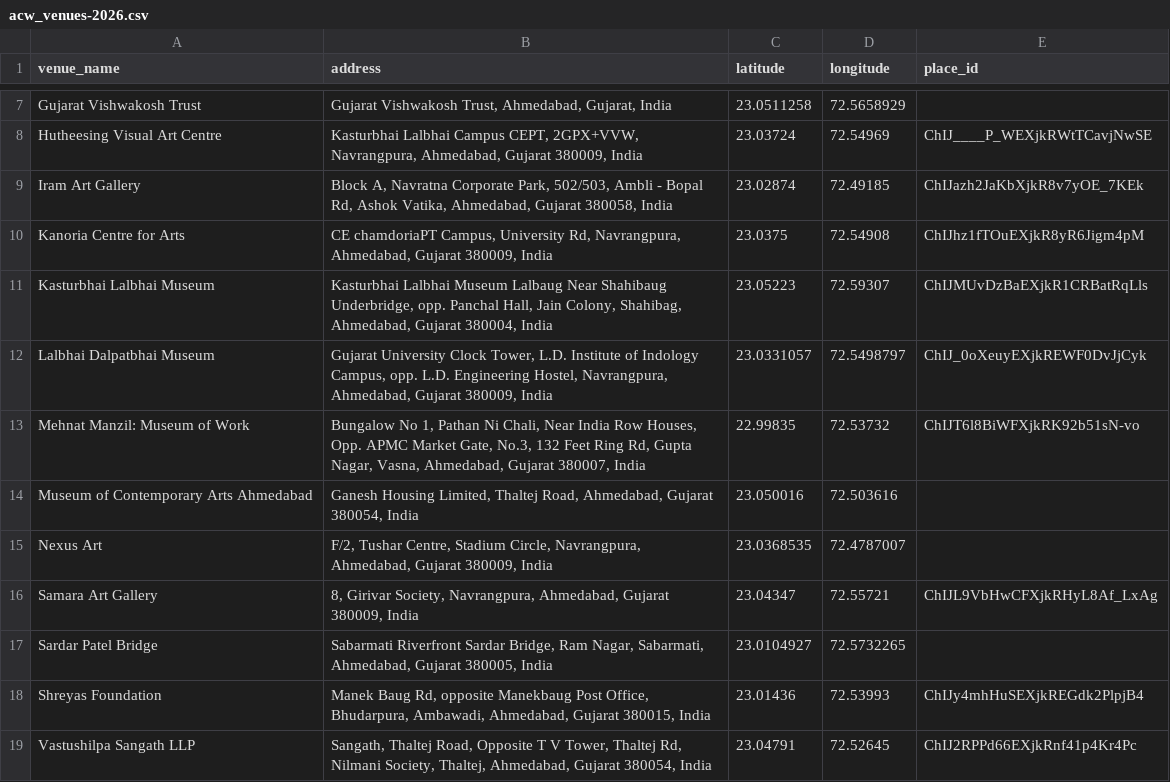
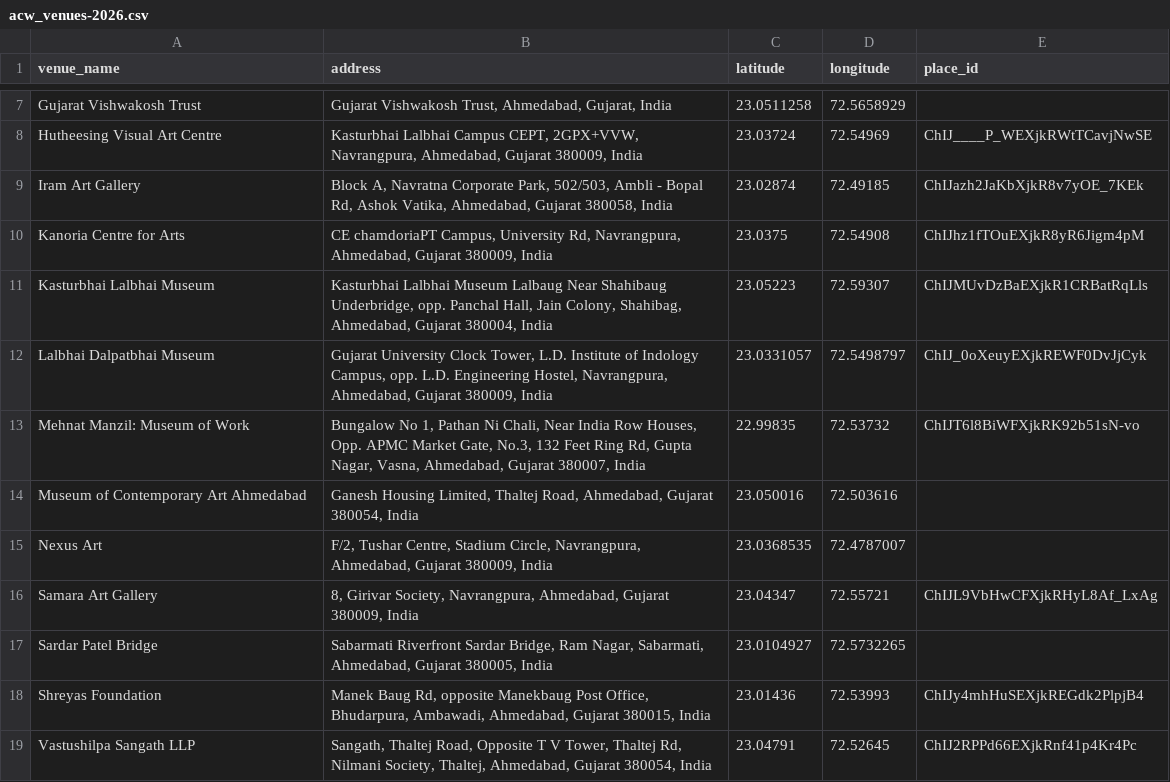
Before and after one commit to ginoasuncion/acw-opt-route, a CSV file: acw_venues-2026.csv, drawn as a sheet; only a part is shown, gaps mark what is left out.

```diff
--- a/acw_venues-2026.csv
+++ b/acw_venues-2026.csv
@@ -13,3 +13,3 @@ Lalbhai Dalpatbhai Museum,"Gujarat University Clock Tower, L.D. Institute of Ind
 Mehnat Manzil: Museum of Work,"Bungalow No 1, Pathan Ni Chali, Near India Row Houses, Opp. APMC Market Gate, No.3, 132 Feet Ring Rd, Gupta Nagar, Vasna, Ahmedabad, Gujarat 380007, India",22.99835,72.53732,ChIJT6l8BiWFXjkRK92b51sN-vo
-Museum of Contemporary Arts Ahmedabad,"Ganesh Housing Limited, Thaltej Road, Ahmedabad, Gujarat 380054, India",23.050016,72.503616,
+Museum of Contemporary Art Ahmedabad,"Ganesh Housing Limited, Thaltej Road, Ahmedabad, Gujarat 380054, India",23.050016,72.503616,
 Nexus Art,"F/2, Tushar Centre, Stadium Circle, Navrangpura, Ahmedabad, Gujarat 380009, India",23.0368535,72.4787007,
```
